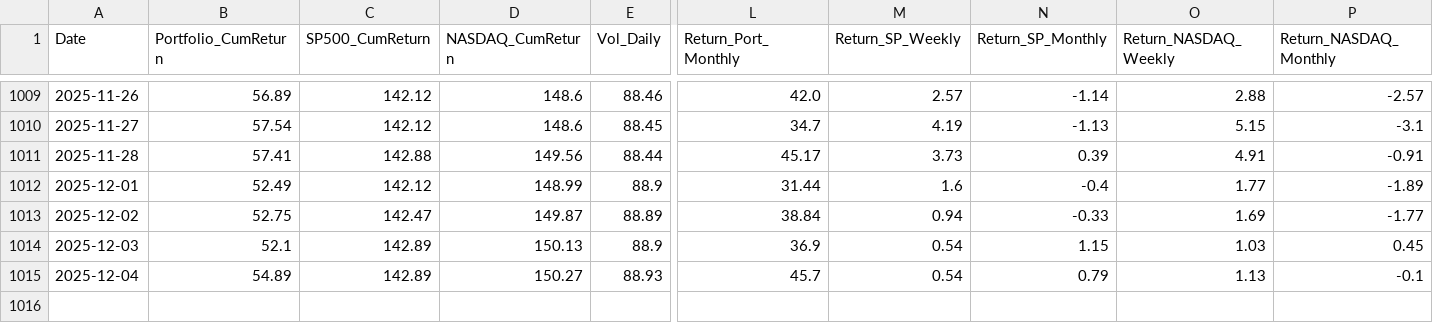
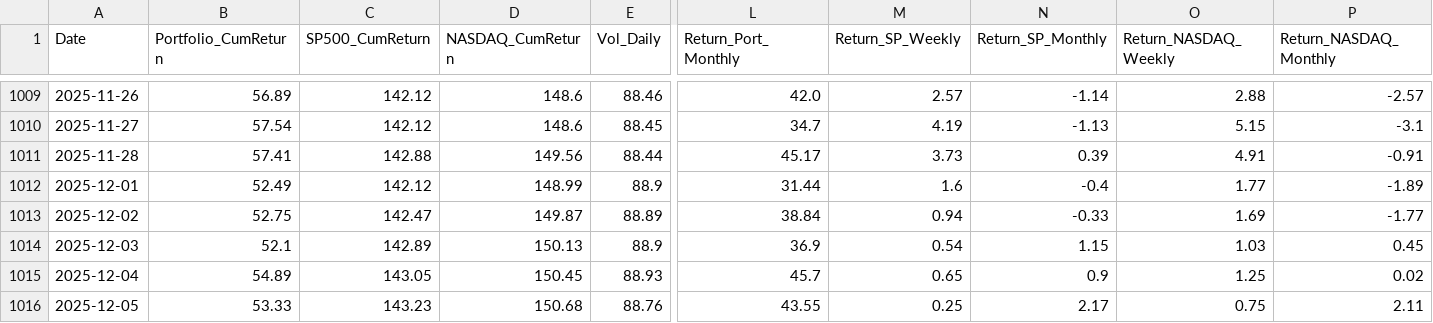
Before and after one commit to BQ-Python/portfolio-data, a CSV file: portefeuille_conviction_europe_v2.csv, drawn as a sheet; only a part is shown, gaps mark what is left out; rows hold the shown columns only; the diff names each change by its address in the sheet, - before the commit and + after, or states it on an @@ line.

```diff
--- a/portefeuille_conviction_europe_v2.csv
+++ b/portefeuille_conviction_europe_v2.csv
-C1015 (SP500_CumReturn): 142.89
+C1015 (SP500_CumReturn): 143.05
-D1015 (NASDAQ_CumReturn): 150.27
+D1015 (NASDAQ_CumReturn): 150.45
-M1015 (Return_SP_Weekly): 0.54
+M1015 (Return_SP_Weekly): 0.65
-N1015 (Return_SP_Monthly): 0.79
+N1015 (Return_SP_Monthly): 0.9
-O1015 (Return_NASDAQ_Weekly): 1.13
+O1015 (Return_NASDAQ_Weekly): 1.25
-P1015 (Return_NASDAQ_Monthly): -0.1
+P1015 (Return_NASDAQ_Monthly): 0.02
+row 1016: 2025-12-05 | 53.33 | 143.23 | 150.68 | 88.76 | 43.55 | 0.25 | 2.17 | 0.75 | 2.11
```
Also changed, not shown: portefeuille_conviction_monde_v2.csv, portefeuille_conviction_usa_v2.csv, 2 other files.
